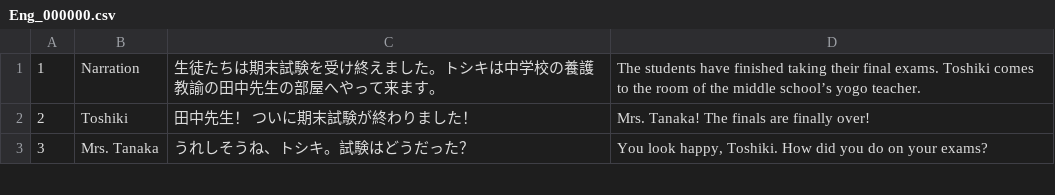
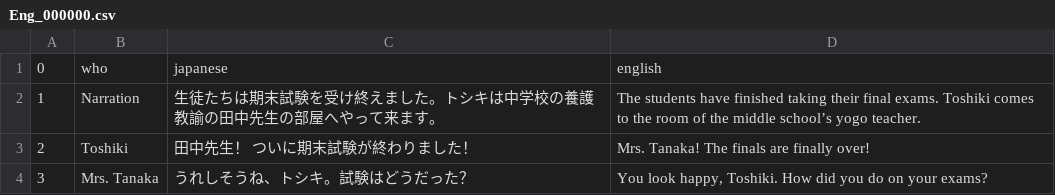
Before and after one commit to f-tkym/f-tkym.github.io, a CSV file: Eng_000000.csv, drawn as a sheet; only a part is shown; the diff names each change by its address in the sheet, - before the commit and + after, or states it on an @@ line.

Commit message:
Add files via upload

```diff
--- a/Eng_000000.csv
+++ b/Eng_000000.csv
+row 1: 0 | who | japanese | english
```
